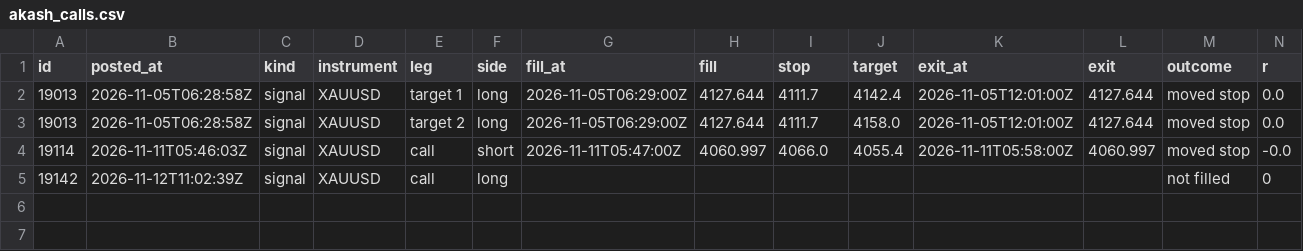
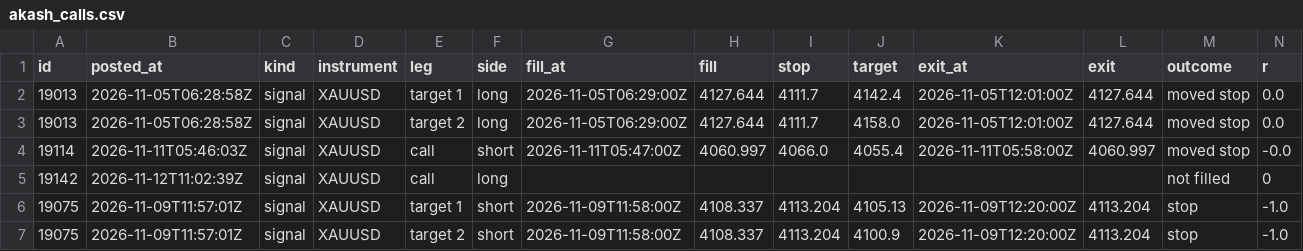
Before and after one commit to viruop/paper-arena, a CSV file: logs/akash_calls.csv, drawn as a sheet; only a part is shown; rows hold the shown columns only; the diff names each change by its address in the sheet, - before the commit and + after, or states it on an @@ line.

```diff
--- a/logs/akash_calls.csv
+++ b/logs/akash_calls.csv
+row 6: 19075 | 2026-11-09T11:57:01Z | signal | XAUUSD | target 1 | short | 2026-11-09T11:58:00Z | 4108.337 | 4113.204 | 4105.13 | 2026-11-09T12:20:00Z | 4113.204 | stop | -1.0
+row 7: 19075 | 2026-11-09T11:57:01Z | signal | XAUUSD | target 2 | short | 2026-11-09T11:58:00Z | 4108.337 | 4113.204 | 4100.9 | 2026-11-09T12:20:00Z | 4113.204 | stop | -1.0
```
Also changed, not shown: data/market/intraday/CL_F_5m.csv, logs/akash_variants.csv, 5 other files.
